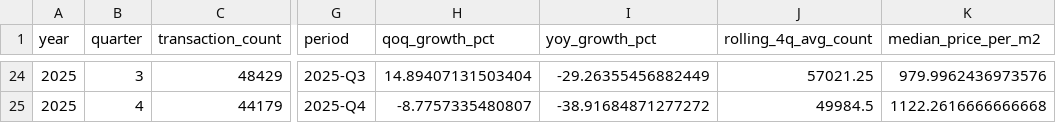
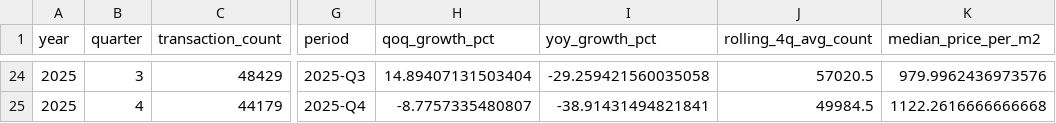
Before and after one commit to saudi-property-capstone/Saudi-Property-Transaction-Price-Prediction, a CSV file: outputs/tables/quarterly_transaction_summary.csv, drawn as a sheet; only a part is shown, gaps mark what is left out; the diff covers the shown part only; the diff names each change by its address in the sheet, - before the commit and + after, or states it on an @@ line.

```diff
--- a/outputs/tables/quarterly_transaction_summary.csv
+++ b/outputs/tables/quarterly_transaction_summary.csv
-I24 (yoy_growth_pct): -29.26355456882449
+I24 (yoy_growth_pct): -29.259421560035058
-J24 (rolling_4q_avg_count): 57021.25
+J24 (rolling_4q_avg_count): 57020.5
-I25 (yoy_growth_pct): -38.91684871277272
+I25 (yoy_growth_pct): -38.91431494821841
```
Also changed, not shown: 6 added rows, 6 removed rows and 20 edited cells elsewhere in this file, outputs/tables/outlier_inspection.csv, outputs/tables/regional_summary.csv, 17 other files.
